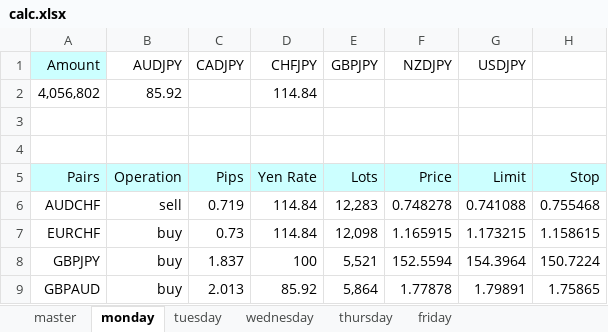
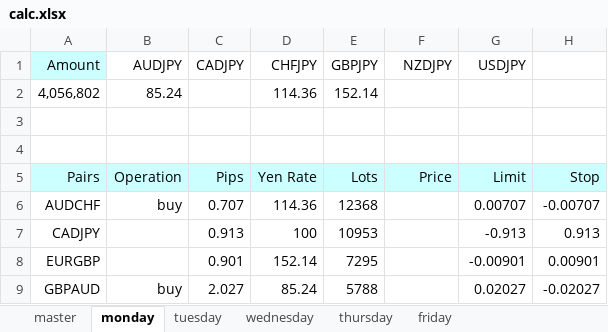
Before and after one commit to atsushi20150730/volatility, an Excel workbook: volatility/src/calc.xlsx, sheet monday, drawn as a sheet; values as stored, in another font and other column widths than the file's, no borders; removed rows and columns are numbered as before the commit, all else as after; the diff names each change by its address in the sheet, - before the commit and + after, or states it on an @@ line.

```diff
--- a/volatility/src/calc.xlsx (sheet monday)
+++ b/volatility/src/calc.xlsx (sheet monday)
-B2 (AUDJPY): 85.92
+B2 (AUDJPY): 85.24
-D2 (CHFJPY): 114.84
+D2 (CHFJPY): 114.36
-E2 (GBPJPY): (empty)
+E2 (GBPJPY): 152.14
-B6 (AUDJPY): sell
+B6 (AUDJPY): buy
-C6 (CADJPY): 0.719
+C6 (CADJPY): 0.707
-D6 (CHFJPY): 114.84
+D6 (CHFJPY): 114.36
-E6 (GBPJPY): 12,283
+E6 (GBPJPY): 12368
-F6 (NZDJPY): 0.748278
+F6 (NZDJPY): (empty)
-G6 (USDJPY): 0.741088
+G6 (USDJPY): 0.00707
-H6: 0.755468
+H6: -0.00707
-row 7: EURCHF | buy | 0.73 | 114.84 | 12,098 | 1.165915 | 1.173215 | 1.158615
-row 8: GBPJPY | buy | 1.837 | 100 | 5,521 | 152.5594 | 154.3964 | 150.7224
+row 7: CADJPY |  | 0.913 | 100 | 10953 |  | -0.913 | 0.913
+row 8: EURGBP |  | 0.901 | 152.14 | 7295 |  | -0.00901 | 0.00901
-C9 (CADJPY): 2.013
+C9 (CADJPY): 2.027
-D9 (CHFJPY): 85.92
+D9 (CHFJPY): 85.24
-E9 (GBPJPY): 5,864
+E9 (GBPJPY): 5788
-F9 (NZDJPY): 1.77878
+F9 (NZDJPY): (empty)
-G9 (USDJPY): 1.79891
+G9 (USDJPY): 0.02027
-H9: 1.75865
+H9: -0.02027
```
Also changed, not shown: sheet master, sheet tuesday, sheet friday, sheet wednesday, sheet thursday, 1 other file.
